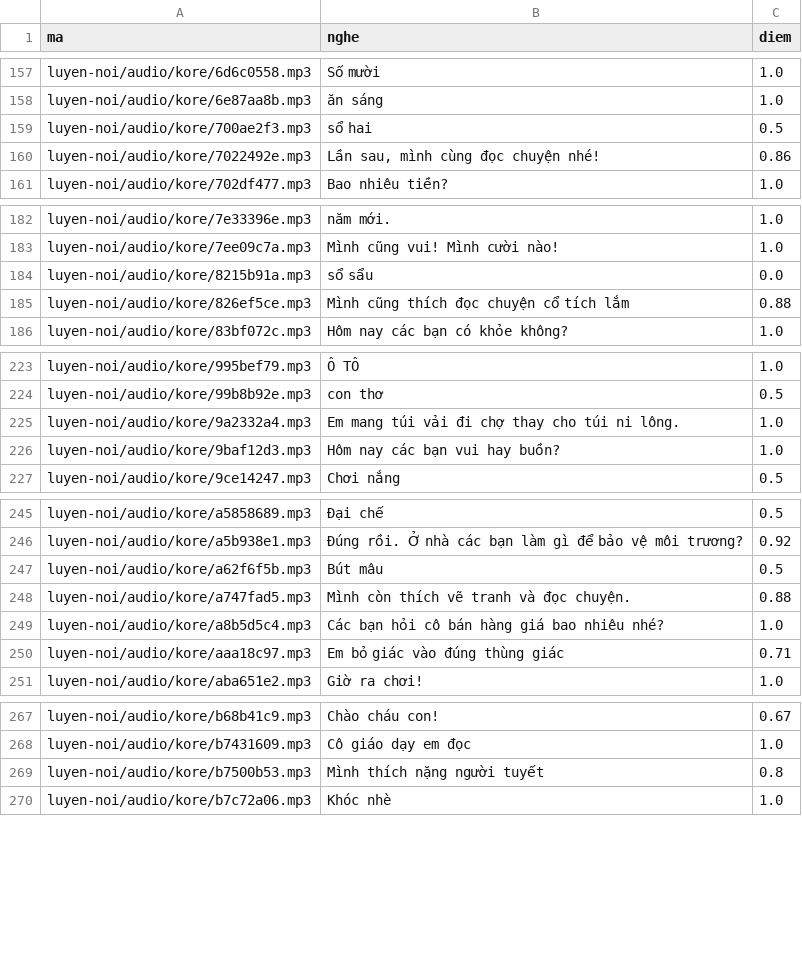
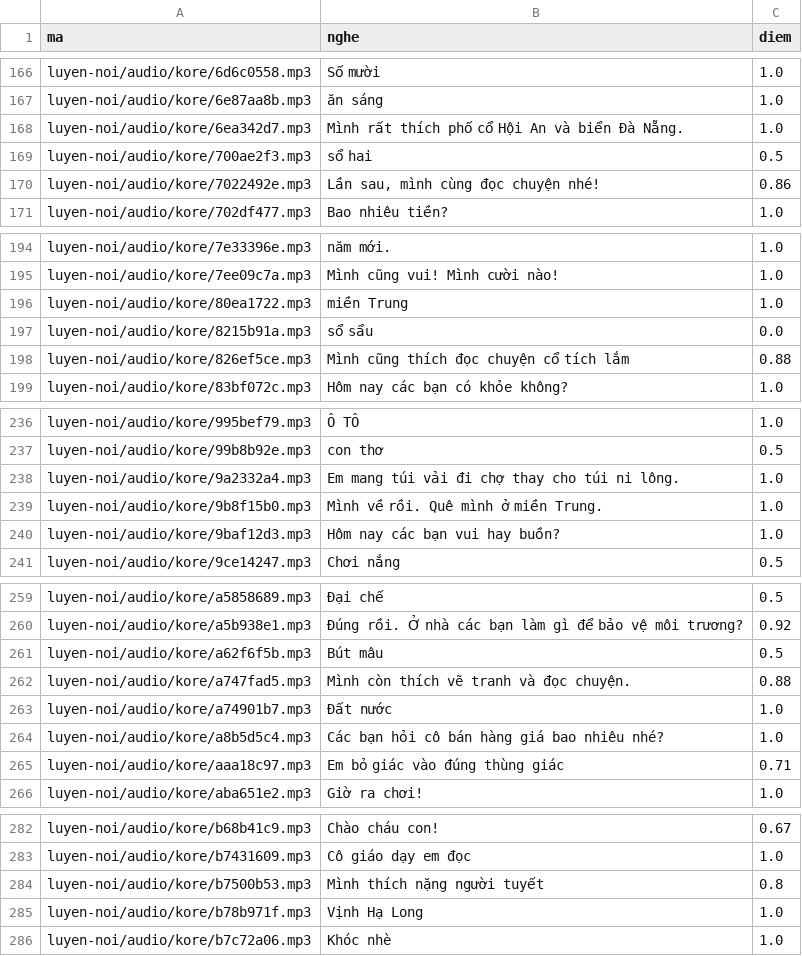
Before and after one commit to CVCEC/cong-truong-tieng-viet, a TSV file: giong-ai/kiem-tra.tsv, drawn as a sheet; only a part is shown, gaps mark what is left out; the diff covers the shown part only.

```diff
--- a/giong-ai/kiem-tra.tsv
+++ b/giong-ai/kiem-tra.tsv
@@ -158,2 +167,3 @@ luyen-noi/audio/kore/6d6c0558.mp3	Số mười	1.0
 luyen-noi/audio/kore/6e87aa8b.mp3	ăn sáng	1.0
+luyen-noi/audio/kore/6ea342d7.mp3	Mình rất thích phố cổ Hội An và biển Đà Nẵng.	1.0
 luyen-noi/audio/kore/700ae2f3.mp3	sổ hai	0.5
@@ -183,2 +195,3 @@ luyen-noi/audio/kore/7e33396e.mp3	năm mới.	1.0
 luyen-noi/audio/kore/7ee09c7a.mp3	Mình cũng vui! Mình cười nào!	1.0
+luyen-noi/audio/kore/80ea1722.mp3	miền Trung	1.0
 luyen-noi/audio/kore/8215b91a.mp3	sổ sẩu	0.0
@@ -225,2 +238,3 @@ luyen-noi/audio/kore/99b8b92e.mp3	con thơ	0.5
 luyen-noi/audio/kore/9a2332a4.mp3	Em mang túi vải đi chợ thay cho túi ni lông.	1.0
+luyen-noi/audio/kore/9b8f15b0.mp3	Mình về rồi. Quê mình ở miền Trung.	1.0
 luyen-noi/audio/kore/9baf12d3.mp3	Hôm nay các bạn vui hay buồn?	1.0
@@ -248,2 +262,3 @@ luyen-noi/audio/kore/a62f6f5b.mp3	Bút mâu	0.5
 luyen-noi/audio/kore/a747fad5.mp3	Mình còn thích vẽ tranh và đọc chuyện.	0.88
+luyen-noi/audio/kore/a74901b7.mp3	Đất nước	1.0
 luyen-noi/audio/kore/a8b5d5c4.mp3	Các bạn hỏi cô bán hàng giá bao nhiêu nhé?	1.0
@@ -269,2 +284,3 @@ luyen-noi/audio/kore/b7431609.mp3	Cô giáo dạy em đọc	1.0
 luyen-noi/audio/kore/b7500b53.mp3	Mình thích nặng người tuyết	0.8
+luyen-noi/audio/kore/b78b971f.mp3	Vịnh Hạ Long	1.0
 luyen-noi/audio/kore/b7c72a06.mp3	Khóc nhè	1.0
```
Also changed, not shown: 15 added rows elsewhere in this file, 23 other files.
